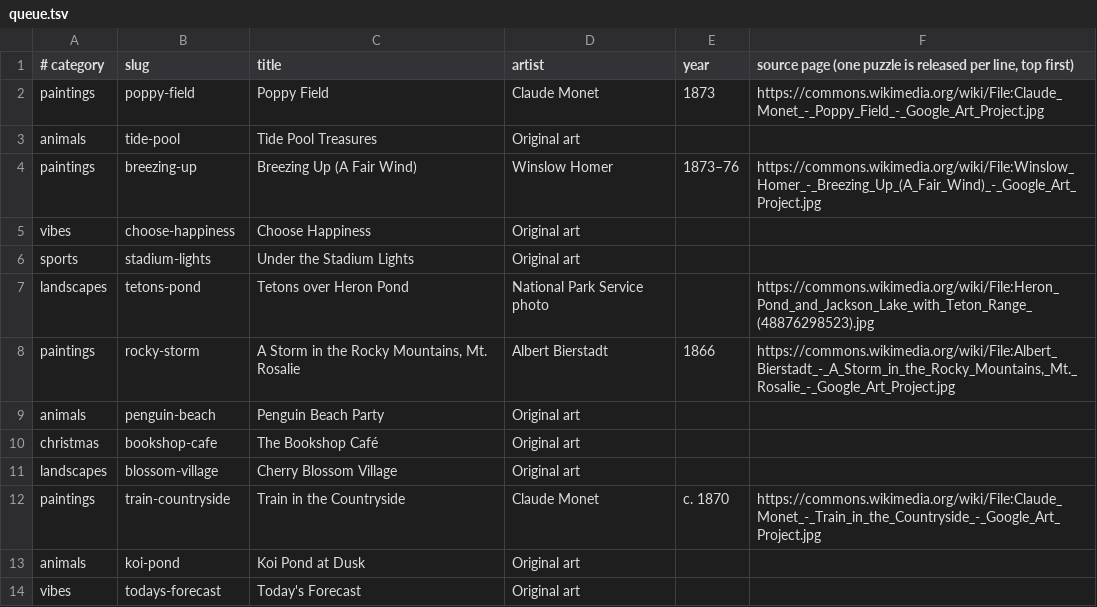
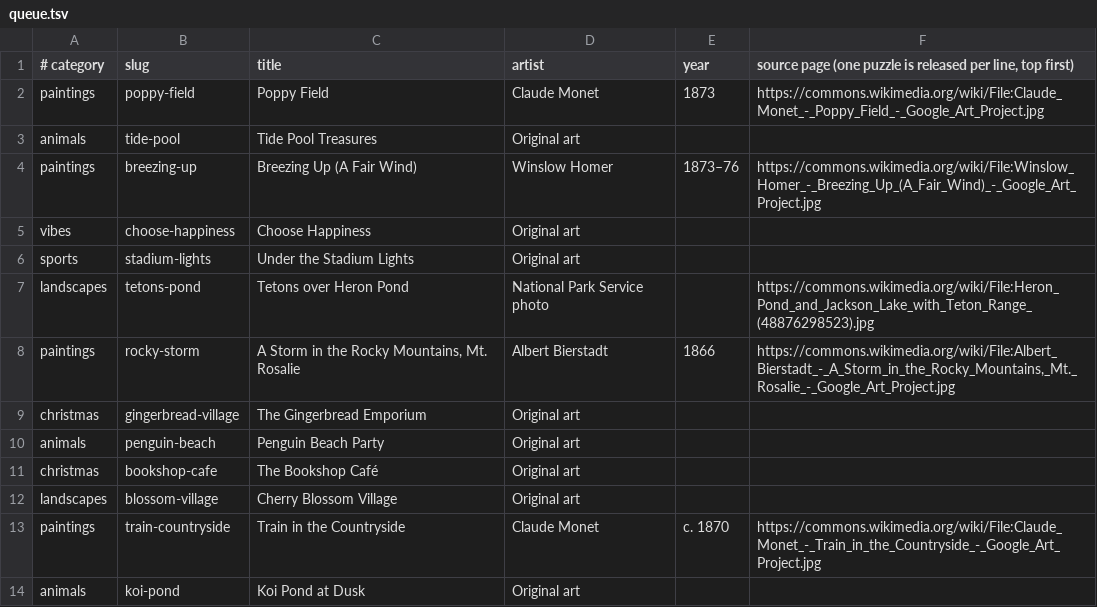
Before and after one commit to KandyPhoenix/puzzle-parlor, a TSV file: tools/queue.tsv, drawn as a sheet; only a part is shown; the shorter side is filled out with more unchanged rows.

```diff
--- a/tools/queue.tsv
+++ b/tools/queue.tsv
@@ -8,2 +8,3 @@ landscapes	tetons-pond	Tetons over Heron Pond	National Park Service photo		https
 paintings	rocky-storm	A Storm in the Rocky Mountains, Mt. Rosalie	Albert Bierstadt	1866	https://commons.wikimedia.org/wiki/File:Albert_Bierstadt_-_A_Storm_in_the_Rocky_Mountains,_Mt._Rosalie_-_Google_Art_Project.jpg
+christmas	gingerbread-village	The Gingerbread Emporium	Original art		
 animals	penguin-beach	Penguin Beach Party	Original art		
```
Also changed, not shown: 2 other files.
